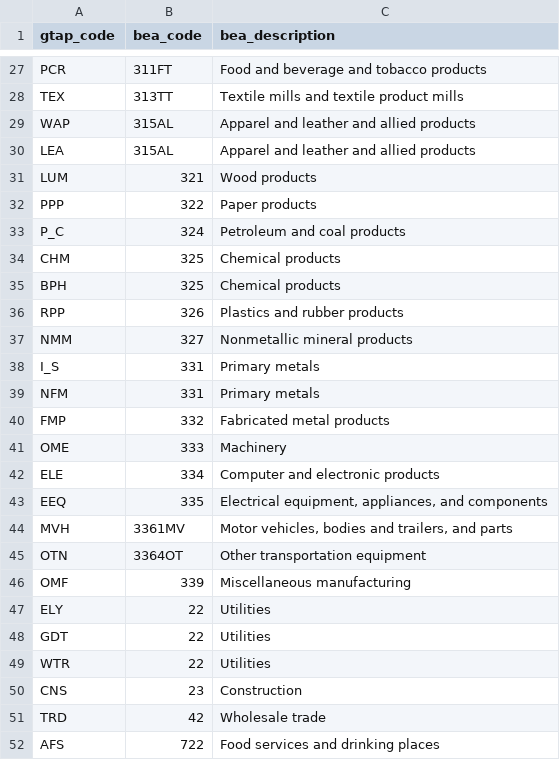
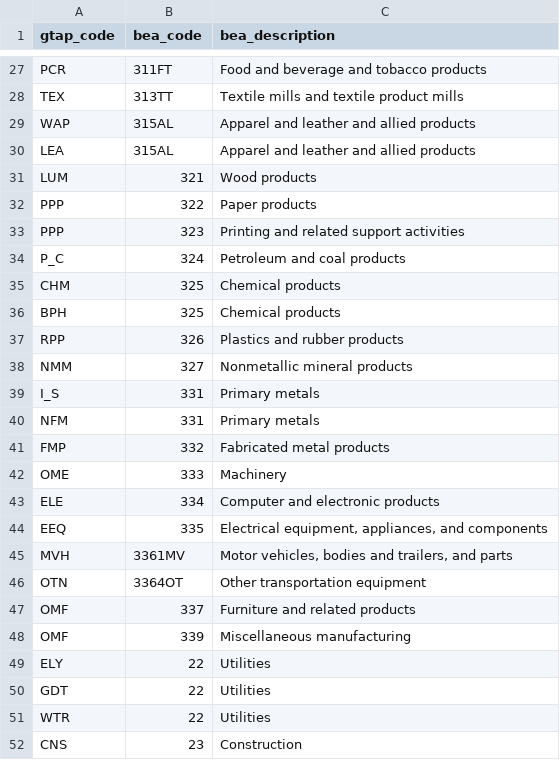
Before and after one commit to Budget-Lab-Yale/Tariff-Model, a CSV file: resources/io/gtap_bea_crosswalk.csv, drawn as a sheet; only a part is shown, gaps mark what is left out; the shorter side is filled out with more unchanged rows.

```diff
--- a/resources/io/gtap_bea_crosswalk.csv
+++ b/resources/io/gtap_bea_crosswalk.csv
@@ -32,2 +32,3 @@ LUM,321,Wood products
 PPP,322,Paper products
+PPP,323,Printing and related support activities
 P_C,324,Petroleum and coal products
@@ -45,2 +46,3 @@ MVH,3361MV,"Motor vehicles, bodies and trailers, and parts"
 OTN,3364OT,Other transportation equipment
+OMF,337,Furniture and related products
 OMF,339,Miscellaneous manufacturing
```
Also changed, not shown: resources/io/detail/bea_industry_output.csv, resources/io/detail/bea_use_domestic.csv, 11 other files.
